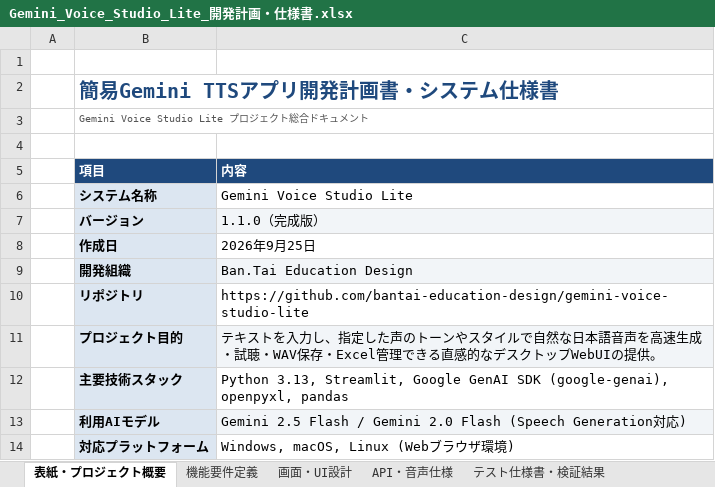
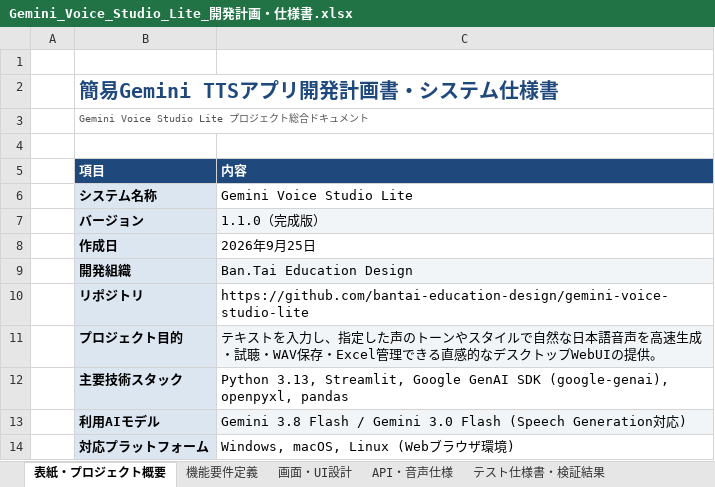
Before and after one commit to bantai-education-design/gemini-voice-studio-lite, an Excel workbook: Gemini_Voice_Studio_Lite_開発計画・仕様書.xlsx, sheet 表紙・プロジェクト概要, drawn as a sheet; values as stored, in another font and other column widths than the file's, no borders; the diff names each change by its address in the sheet, - before the commit and + after, or states it on an @@ line.

Commit message:
fix: update default model to gemini-3.8-flash for Gemini API audio output

```diff
--- a/Gemini_Voice_Studio_Lite_開発計画・仕様書.xlsx (sheet 表紙・プロジェクト概要)
+++ b/Gemini_Voice_Studio_Lite_開発計画・仕様書.xlsx (sheet 表紙・プロジェクト概要)
-C13 (内容): Gemini 2.5 Flash / Gemini 2.0 Flash (Speech…
+C13 (内容): Gemini 3.8 Flash / Gemini 3.0 Flash (Speech…
```
Also changed, not shown: sheet 画面・UI設計, 5 other files.
